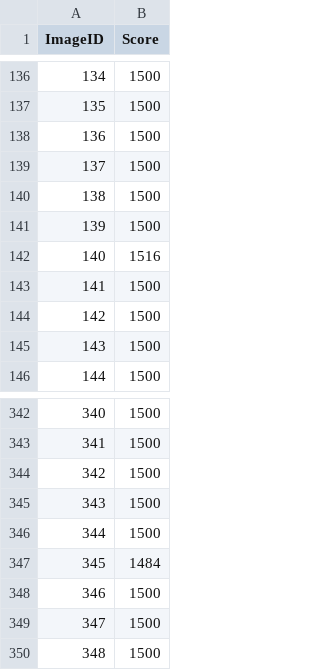
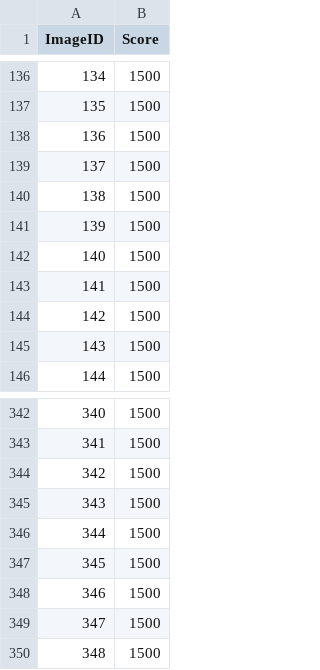
Before and after one commit to Ricepaste/LatteArt_Judge, a CSV file: LabelTool/ForTestingImage.csv, drawn as a sheet; only a part is shown, gaps mark what is left out.

Commit message:
split the images and label them

```diff
--- a/LabelTool/ForTestingImage.csv
+++ b/LabelTool/ForTestingImage.csv
@@ -141,3 +141,3 @@ ImageID,Score
 139,1500
-140,1516
+140,1500
 141,1500
@@ -346,3 +346,3 @@ ImageID,Score
 344,1500
-345,1484
+345,1500
 346,1500
```
Also changed, not shown: 4 other files.
